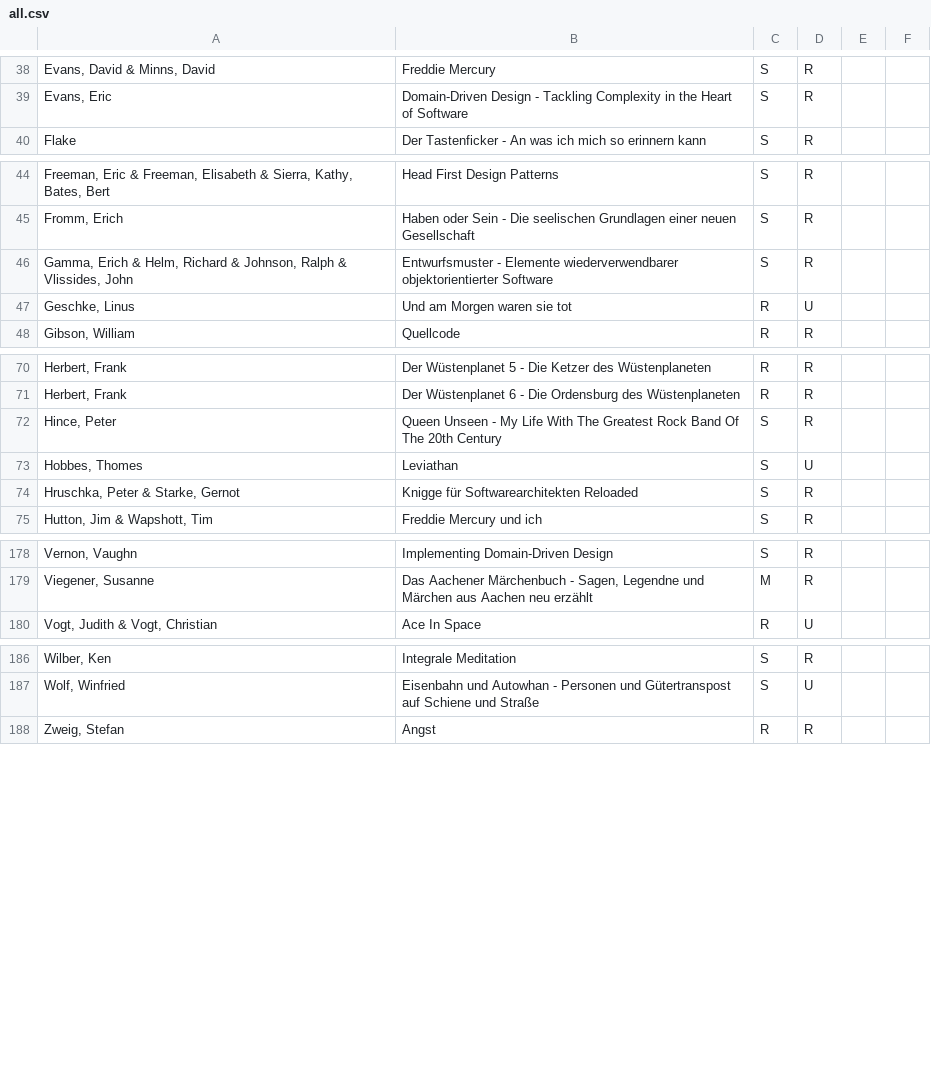
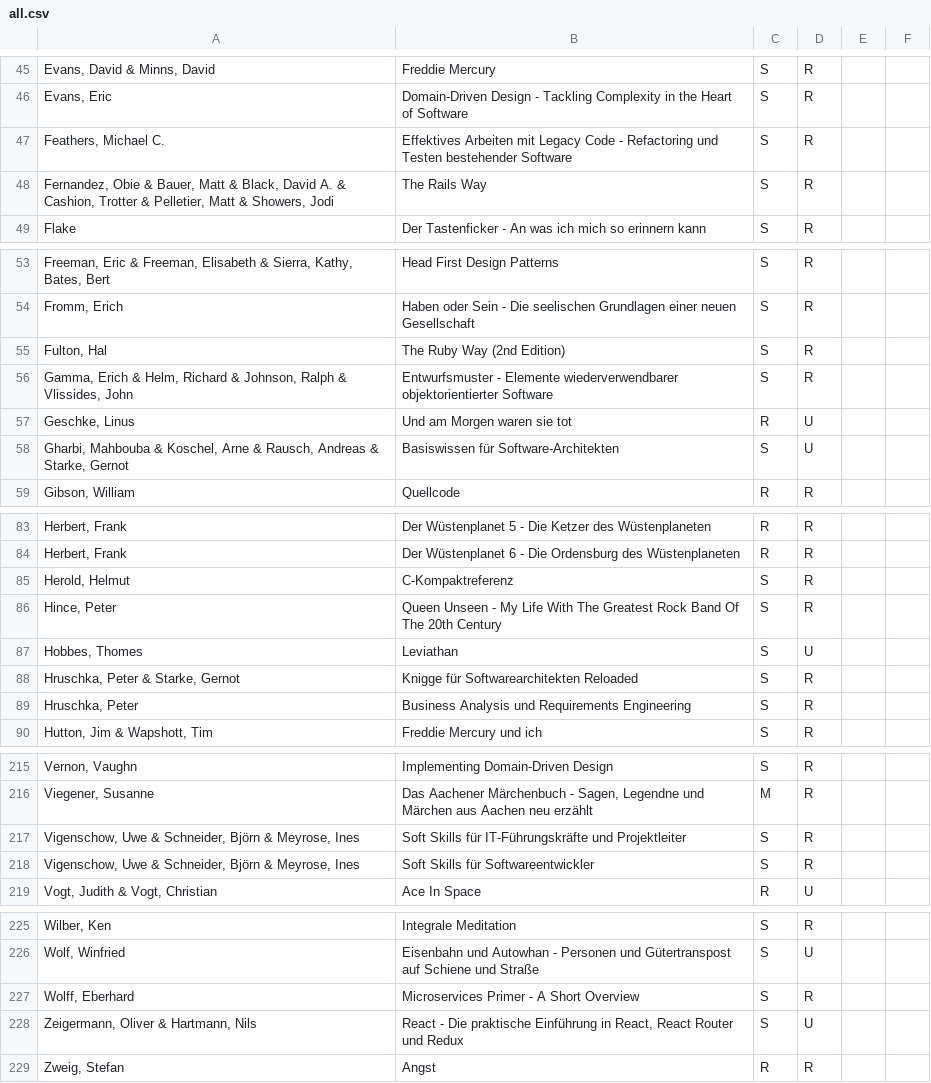
Before and after one commit to michael-simons/goodreads, a CSV file: all.csv, drawn as a sheet; only a part is shown, gaps mark what is left out; the diff covers the shown part only.

```diff
--- a/all.csv
+++ b/all.csv
@@ -39,2 +46,4 @@ Evans, David & Minns, David;Freddie Mercury;S;R
 Evans, Eric;Domain-Driven Design - Tackling Complexity in the Heart of Software;S;R
+Feathers, Michael C.;Effektives Arbeiten mit Legacy Code - Refactoring und Testen bestehender Software;S;R
+Fernandez, Obie & Bauer, Matt & Black, David A. & Cashion, Trotter & Pelletier, Matt & Showers, Jodi;The Rails Way;S;R
 Flake;Der Tastenficker - An was ich mich so erinnern kann;S;R
@@ -45,4 +54,6 @@ Freeman, Eric & Freeman, Elisabeth & Sierra, Kathy, Bates, Bert;Head First Desig
 Fromm, Erich;Haben oder Sein - Die seelischen Grundlagen einer neuen Gesellschaft;S;R
+Fulton, Hal;The Ruby Way (2nd Edition);S;R
 Gamma, Erich & Helm, Richard & Johnson, Ralph & Vlissides, John;Entwurfsmuster - Elemente wiederverwendbarer objektorientierter Software;S;R
 Geschke, Linus;Und am Morgen waren sie tot;R;U
+Gharbi, Mahbouba & Koschel, Arne & Rausch, Andreas & Starke, Gernot;Basiswissen für Software-Architekten;S;U
 Gibson, William;Quellcode;R;R
@@ -71,2 +84,3 @@ Herbert, Frank;Der Wüstenplanet 5 - Die Ketzer des Wüstenplaneten;R;R
 Herbert, Frank;Der Wüstenplanet 6 - Die Ordensburg des Wüstenplaneten;R;R
+Herold, Helmut;C-Kompaktreferenz;S;R
 Hince, Peter;Queen Unseen - My Life With The Greatest Rock Band Of The 20th Century;S;R
@@ -74,2 +88,3 @@ Hobbes, Thomes;Leviathan;S;U
 Hruschka, Peter & Starke, Gernot;Knigge für Softwarearchitekten Reloaded;S;R
+Hruschka, Peter;Business Analysis und Requirements Engineering;S;R
 Hutton, Jim & Wapshott, Tim;Freddie Mercury und ich;S;R
@@ -179,2 +216,4 @@ Vernon, Vaughn;Implementing Domain-Driven Design;S;R
 Viegener, Susanne;Das Aachener Märchenbuch - Sagen, Legendne und Märchen aus Aachen neu erzählt;M;R
+Vigenschow, Uwe & Schneider, Björn & Meyrose, Ines;Soft Skills für IT-Führungskräfte und Projektleiter;S;R
+Vigenschow, Uwe & Schneider, Björn & Meyrose, Ines;Soft Skills für Softwareentwickler;S;R
 Vogt, Judith & Vogt, Christian;Ace In Space;R;U
@@ -187,2 +226,4 @@ Wilber, Ken;Integrale Meditation;S;R
 Wolf, Winfried;Eisenbahn und Autowhan - Personen und Gütertranspost auf Schiene und Straße;S;U
+Wolff, Eberhard;Microservices Primer - A Short Overview;S;R
+Zeigermann, Oliver & Hartmann, Nils;React - Die praktische Einführung in React, React Router und Redux;S;U
 Zweig, Stefan;Angst;R;R
```
Also changed, not shown: 31 added rows elsewhere in this file, 1 other file.
